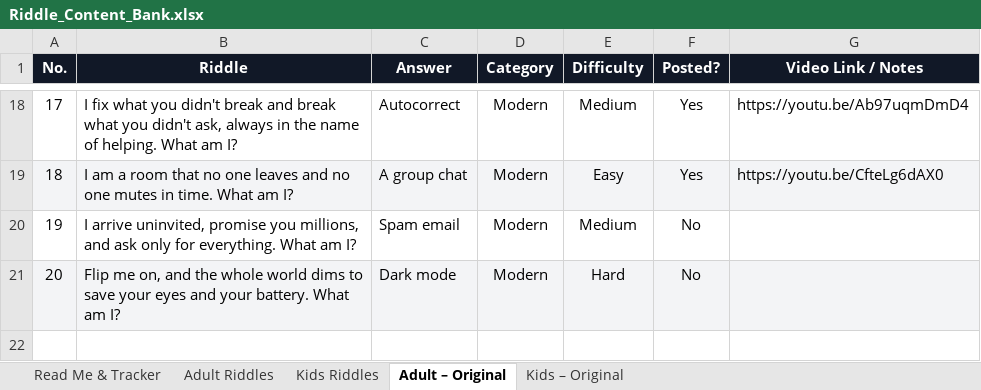
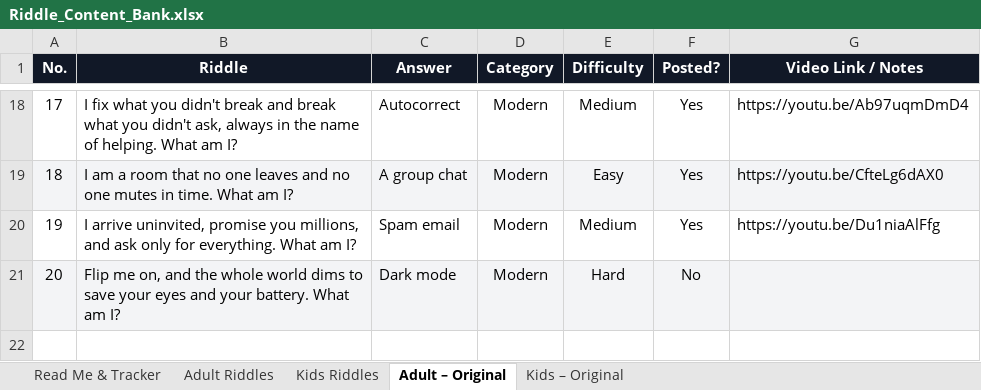
Before and after one commit to agneticutube-png/CrackIt_Adults, an Excel workbook: Riddle_Content_Bank.xlsx, sheet Adult – Original, drawn as a sheet; only a part is shown, gaps mark what is left out; values as stored, in another font and other column widths than the file's, no borders; the diff names each change by its address in the sheet, - before the commit and + after, or states it on an @@ line.

Commit message:
chore: mark riddle posted [skip ci]

```diff
--- a/Riddle_Content_Bank.xlsx (sheet Adult – Original)
+++ b/Riddle_Content_Bank.xlsx (sheet Adult – Original)
-F20 (Posted?): No
+F20 (Posted?): Yes
-G20 (Video Link / Notes): (empty)
+G20 (Video Link / Notes): https://youtu.be/Du1niaAlFfg
```
